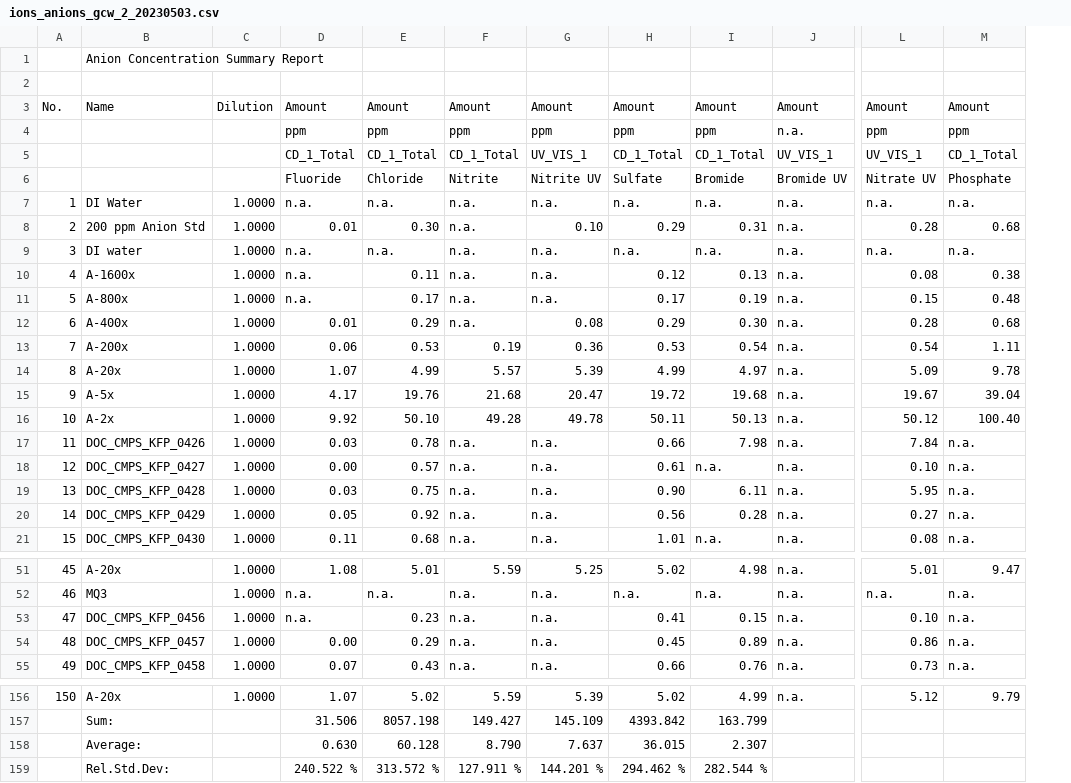
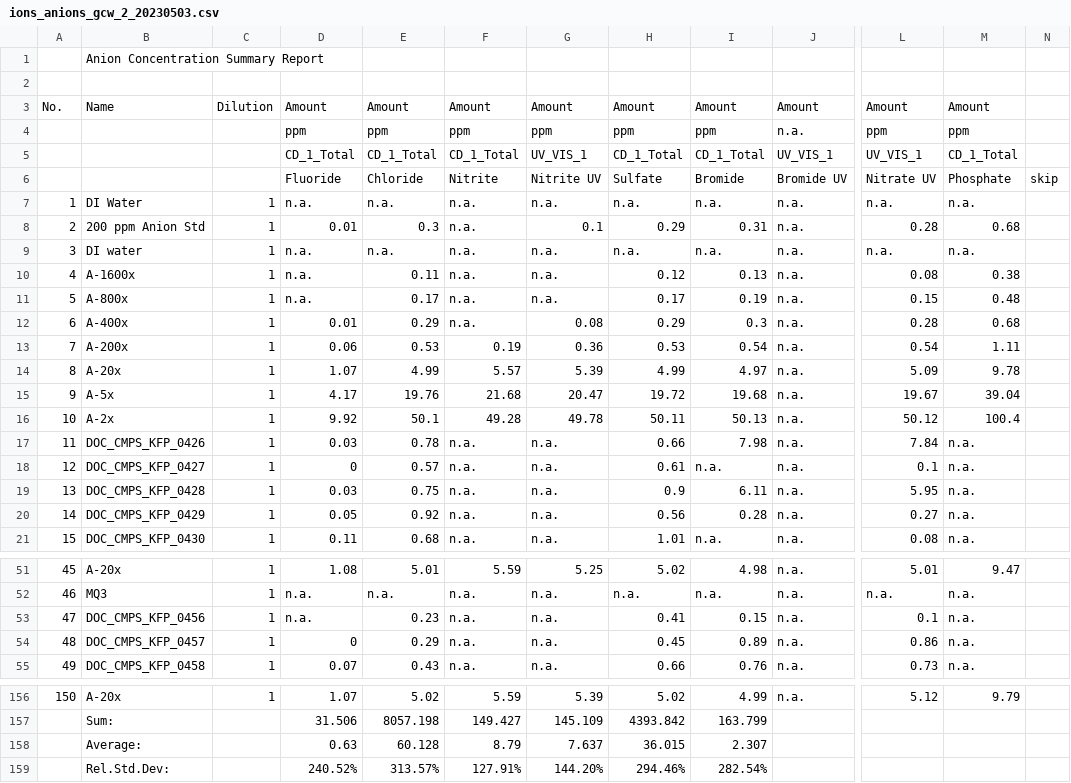
Before and after one commit to COMPASS-DOE/cmps-soil_characterization, a CSV file: 1-data/ions/ions_anions_gcw_2_20230503.csv, drawn as a sheet; only a part is shown, gaps mark what is left out; removed rows and columns are numbered as before the commit, all else as after; rows hold the shown columns only; the diff covers the shown part only; the diff names each change by its address in the sheet, - before the commit and + after, or states it on an @@ line.

```diff
--- a/1-data/ions/ions_anions_gcw_2_20230503.csv
+++ b/1-data/ions/ions_anions_gcw_2_20230503.csv
-column C, rows 3-21: Dilution |  |  |  | 1.0000 | 1.0000 | 1.0000 | 1.0000 | 1.0000 | 1.0000 | 1.0000 | 1.0000 | 1.0000 | 1.0000 | 1.0000 | 1.0000 | 1.0000 | 1.0000 | 1.0000; rows 51-55: all 1.0000; row 156: 1.0000
+column C, rows 3-21: Dilution |  |  |  | 1 | 1 | 1 | 1 | 1 | 1 | 1 | 1 | 1 | 1 | 1 | 1 | 1 | 1 | 1; rows 51-55: all 1; row 156: 1
+column N, row 6: skip
-E8: 0.30
+E8: 0.3
-G8: 0.10
+G8: 0.1
-I12: 0.30
+I12: 0.3
-E16: 50.10
+E16: 50.1
-M16: 100.40
+M16: 100.4
-D18: 0.00
+D18: 0
-L18: 0.10
+L18: 0.1
-H19: 0.90
+H19: 0.9
-L53: 0.10
+L53: 0.1
-D54: 0.00
+D54: 0
-D158: 0.630
+D158: 0.63
-F158: 8.790
+F158: 8.79
-row 159:  | Rel.Std.Dev: |  | 240.522 % | 313.572 % | 127.911 % | 144.201 % | 294.462 % | 282.544 %
+row 159:  | Rel.Std.Dev: |  | 240.52% | 313.57% | 127.91% | 144.20% | 294.46% | 282.54%
```
Also changed, not shown: 33 edited cells elsewhere in this file, 2 other files.
